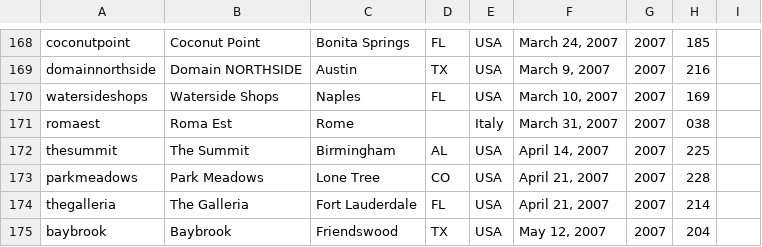
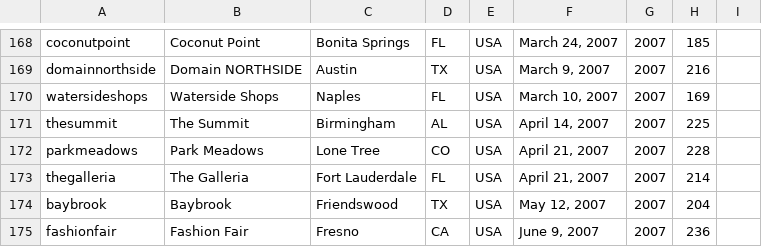
Before and after one commit to thomaspark/applestorefronts, a CSV file: stores.csv, drawn as a sheet; only a part is shown, gaps mark what is left out; the shorter side is filled out with more unchanged rows; the diff names each change by its address in the sheet, - before the commit and + after, or states it on an @@ line.

Commit message:
remove romaest

```diff
--- a/stores.csv
+++ b/stores.csv
-row 171: romaest | Roma Est | Rome |  | Italy | March 31, 2007 | 2007 | 038
```
